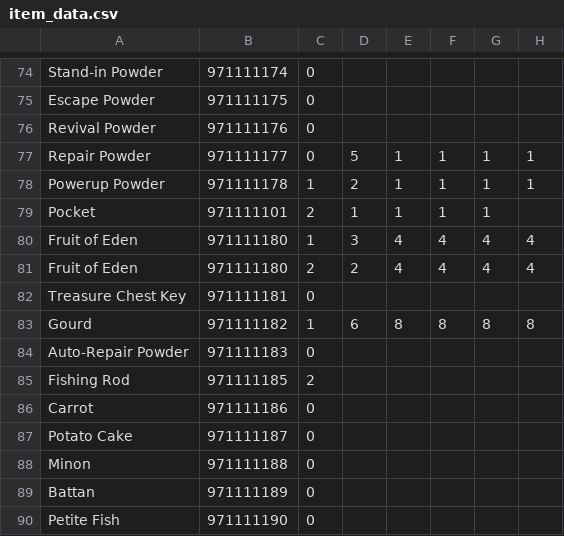
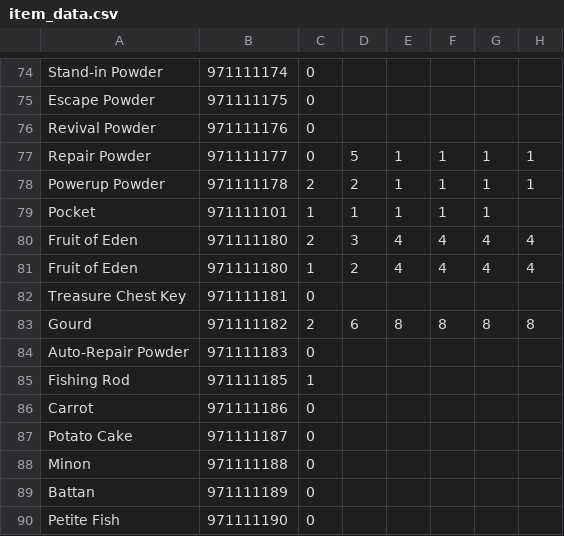
Before and after one commit to Lizardman175/DC1APWorld, a CSV file: worlds/dc1/data/item_data.csv, drawn as a sheet; only a part is shown, gaps mark what is left out; the diff covers the shown part only.

```diff
--- a/worlds/dc1/data/item_data.csv
+++ b/worlds/dc1/data/item_data.csv
@@ -77,10 +77,10 @@ Revival Powder,971111176,0,,,,,
 Repair Powder,971111177,0,5,1,1,1,1
-Powerup Powder,971111178,1,2,1,1,1,1
-Pocket,971111101,2,1,1,1,1,
-Fruit of Eden,971111180,1,3,4,4,4,4
-Fruit of Eden,971111180,2,2,4,4,4,4
+Powerup Powder,971111178,2,2,1,1,1,1
+Pocket,971111101,1,1,1,1,1,
+Fruit of Eden,971111180,2,3,4,4,4,4
+Fruit of Eden,971111180,1,2,4,4,4,4
 Treasure Chest Key,971111181,0,,,,,
-Gourd,971111182,1,6,8,8,8,8
+Gourd,971111182,2,6,8,8,8,8
 Auto-Repair Powder,971111183,0,,,,,
-Fishing Rod,971111185,2,,,,,
+Fishing Rod,971111185,1,,,,,
 Carrot,971111186,0,,,,,
```
Also changed, not shown: 42 edited cells elsewhere in this file.
